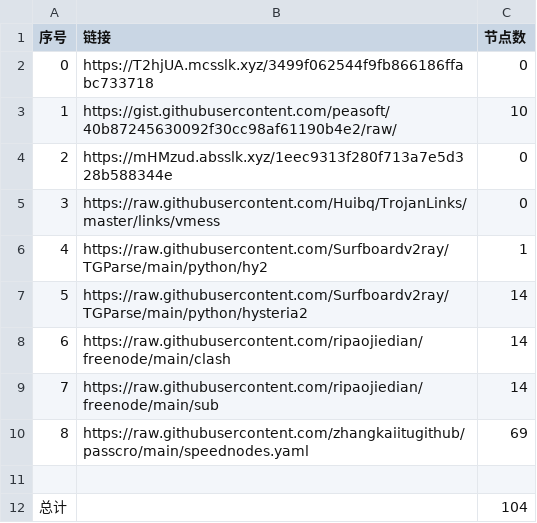
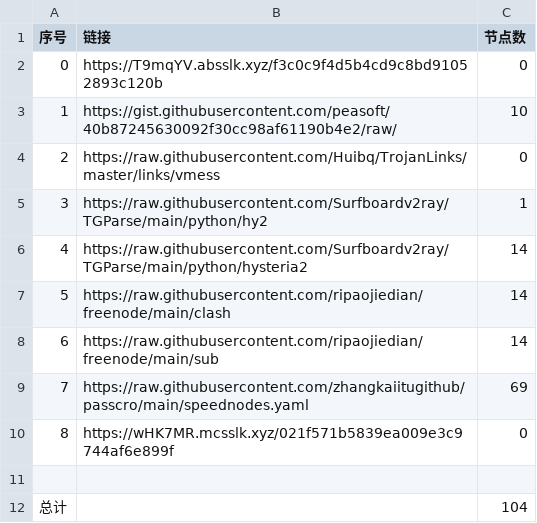
Before and after one commit to cute-omega/NoMoreWalls, a CSV file: list_result.csv, drawn as a sheet; removed rows and columns are numbered as before the commit, all else as after; the diff names each change by its address in the sheet, - before the commit and + after, or states it on an @@ line.

```diff
--- a/list_result.csv
+++ b/list_result.csv
-B2 (链接): https://T2hjUA.mcsslk.xyz/3499f062544f9fb866186ffabc733718
+B2 (链接): https://T9mqYV.absslk.xyz/f3c0c9f4d5b4cd9c8bd91052893c120b
-row 4: 2 | https://mHMzud.absslk.xyz/1eec9313f280f713a7e5d328b588344e | 0
@@ column A (序号) renumbered between rows 4 and 9 @@
+row 10: 8 | https://wHK7MR.mcsslk.xyz/021f571b5839ea009e3c9744af6e899f | 0
```
Also changed, not shown: 4 other files.
